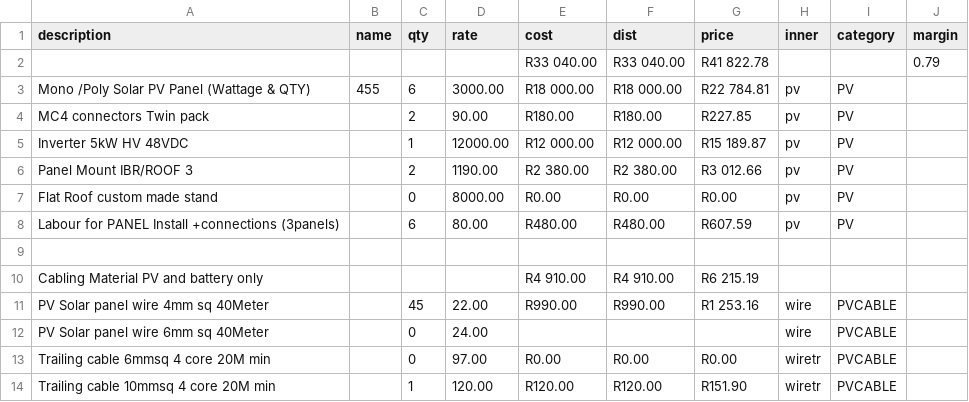
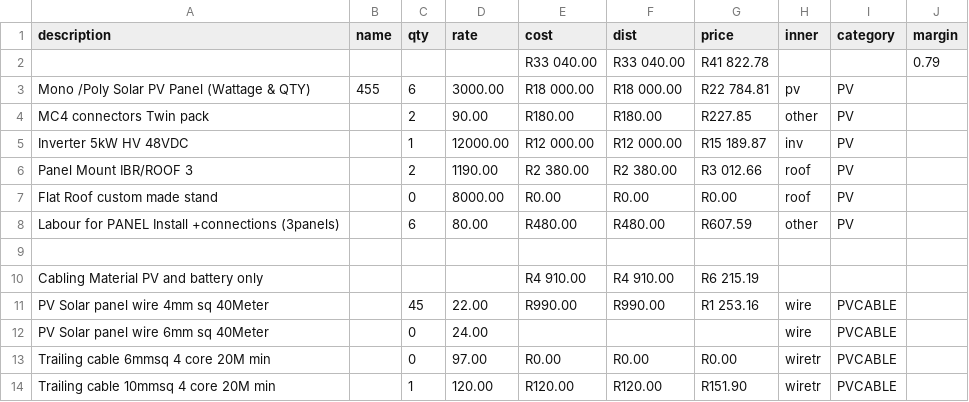
Before and after one commit to mightyrelo/instadocs, a CSV file: solar_list.csv, drawn as a sheet; only a part is shown.

Commit message:
can place subcategoes in right list

```diff
--- a/solar_list.csv
+++ b/solar_list.csv
@@ -3,7 +3,7 @@ description;name;qty;rate;cost;dist;price;inner;category;margin
 Mono /Poly  Solar PV  Panel (Wattage & QTY);455;6;3000.00;R18 000.00;R18 000.00;R22 784.81;pv;PV;
-MC4 connectors  Twin pack ;;2;90.00;R180.00;R180.00;R227.85;pv;PV;
-Inverter 5kW HV  48VDC;;1;12000.00;R12 000.00;R12 000.00;R15 189.87;pv;PV;
-Panel Mount IBR/ROOF 3;;2;1190.00;R2 380.00;R2 380.00;R3 012.66;pv;PV;
-Flat Roof custom made stand;;0;8000.00;R0.00;R0.00;R0.00;pv;PV;
-Labour for PANEL Install +connections (3panels);;6;80.00;R480.00;R480.00;R607.59;pv;PV;
+MC4 connectors  Twin pack ;;2;90.00;R180.00;R180.00;R227.85;other;PV;
+Inverter 5kW HV  48VDC;;1;12000.00;R12 000.00;R12 000.00;R15 189.87;inv;PV;
+Panel Mount IBR/ROOF 3;;2;1190.00;R2 380.00;R2 380.00;R3 012.66;roof;PV;
+Flat Roof custom made stand;;0;8000.00;R0.00;R0.00;R0.00;roof;PV;
+Labour for PANEL Install +connections (3panels);;6;80.00;R480.00;R480.00;R607.59;other;PV;
 ;;;;;;;;;
```
Also changed, not shown: 8 other files.
